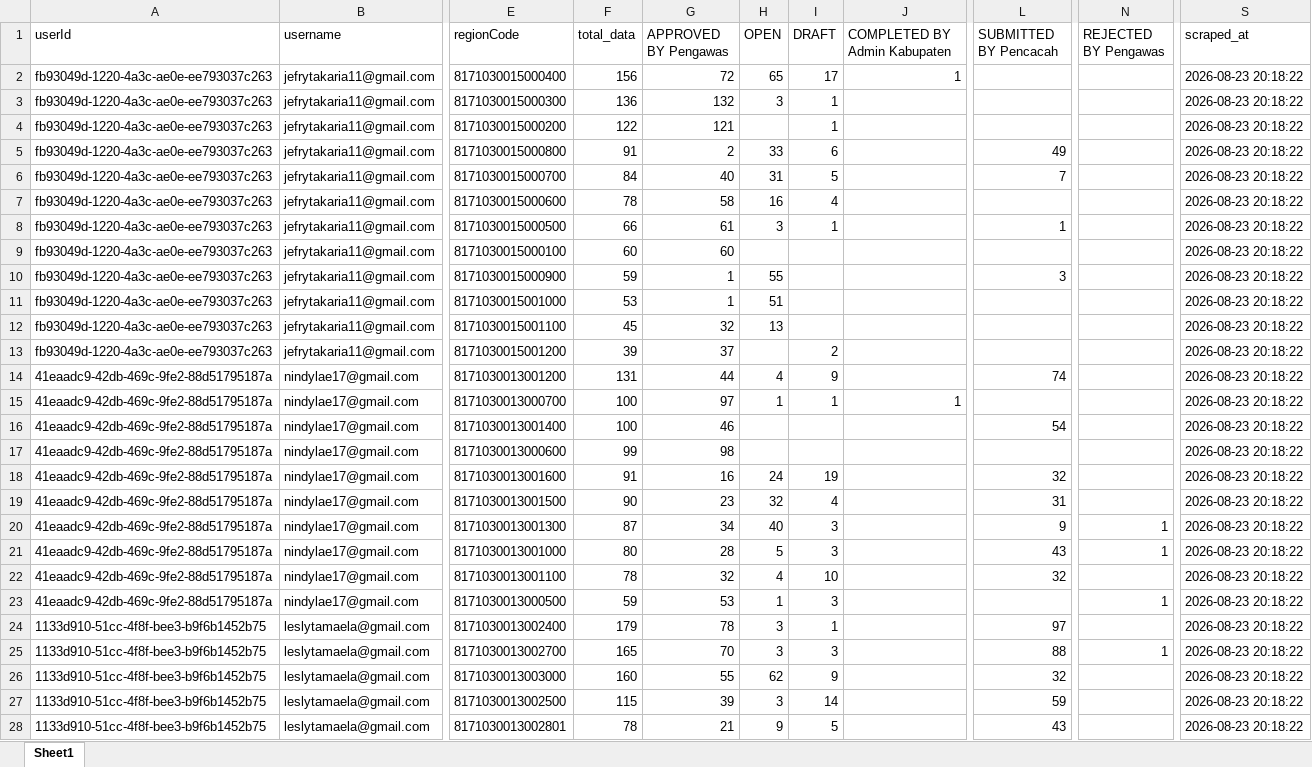
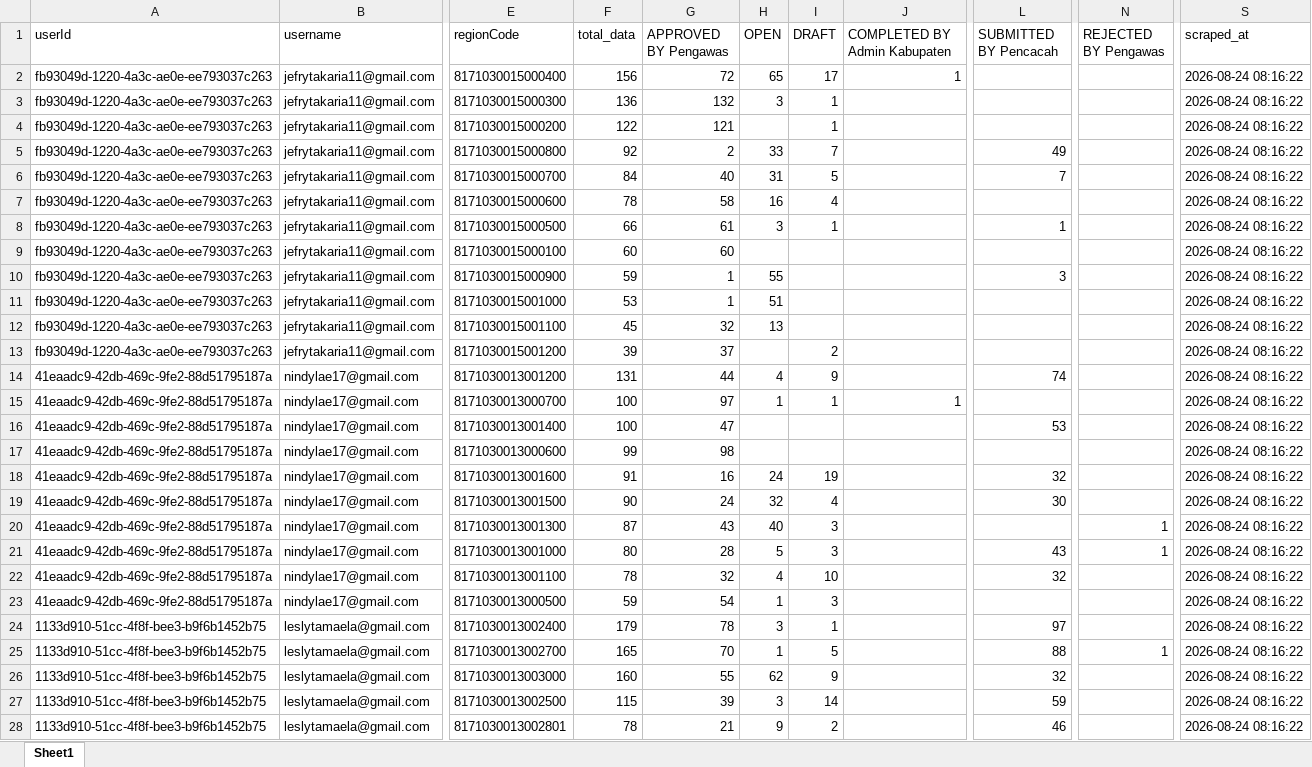
Before and after one commit to zokta77/monitoring-petugas, an Excel workbook: data/SCRAPING_REKAP_SE2026_AMBON_LATEST.xlsx, sheet Sheet1, drawn as a sheet; only a part is shown, gaps mark what is left out; values as stored, in another font and other column widths than the file's, no borders; the diff covers the shown part only; the diff names each change by its address in the sheet, - before the commit and + after, or states it on an @@ line.

Commit message:
Update hasil scraping

```diff
--- a/data/SCRAPING_REKAP_SE2026_AMBON_LATEST.xlsx (sheet Sheet1)
+++ b/data/SCRAPING_REKAP_SE2026_AMBON_LATEST.xlsx (sheet Sheet1)
-S2:S28 (scraped_at): 2026-08-23 20:18:22
+S2:S28 (scraped_at): 2026-08-24 08:16:22
-F5 (total_data): 91
+F5 (total_data): 92
-I5 (DRAFT): 6
+I5 (DRAFT): 7
-G16 (APPROVED BY Pengawas): 46
+G16 (APPROVED BY Pengawas): 47
-L16 (SUBMITTED BY Pencacah): 54
+L16 (SUBMITTED BY Pencacah): 53
-G19 (APPROVED BY Pengawas): 23
+G19 (APPROVED BY Pengawas): 24
-L19 (SUBMITTED BY Pencacah): 31
+L19 (SUBMITTED BY Pencacah): 30
-G20 (APPROVED BY Pengawas): 34
+G20 (APPROVED BY Pengawas): 43
-L20 (SUBMITTED BY Pencacah): 9
+L20 (SUBMITTED BY Pencacah): (empty)
-G23 (APPROVED BY Pengawas): 53
+G23 (APPROVED BY Pengawas): 54
-N23 (REJECTED BY Pengawas): 1
+N23 (REJECTED BY Pengawas): (empty)
-H25 (OPEN): 3
+H25 (OPEN): 1
-I25 (DRAFT): 3
+I25 (DRAFT): 5
-I28 (DRAFT): 5
+I28 (DRAFT): 2
-L28 (SUBMITTED BY Pencacah): 43
+L28 (SUBMITTED BY Pencacah): 46
```
Also changed, not shown: 1886 edited cells elsewhere in this sheet, 1 other file.
